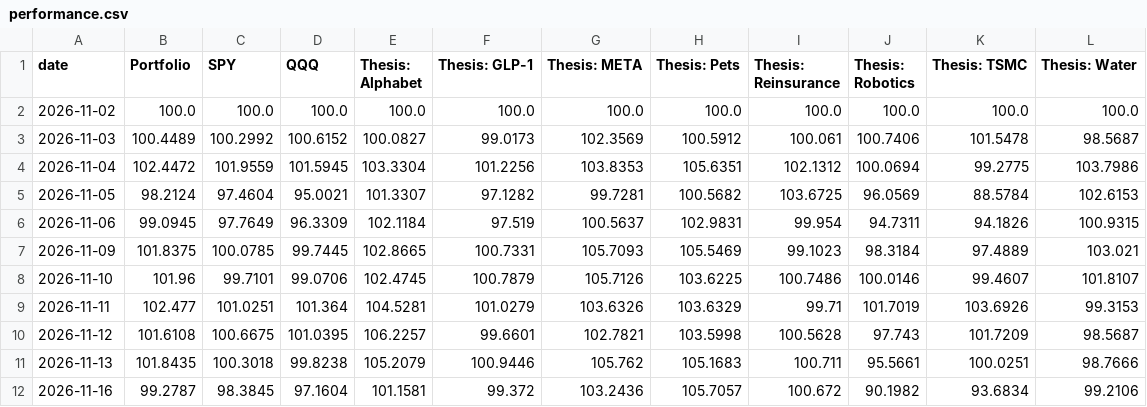
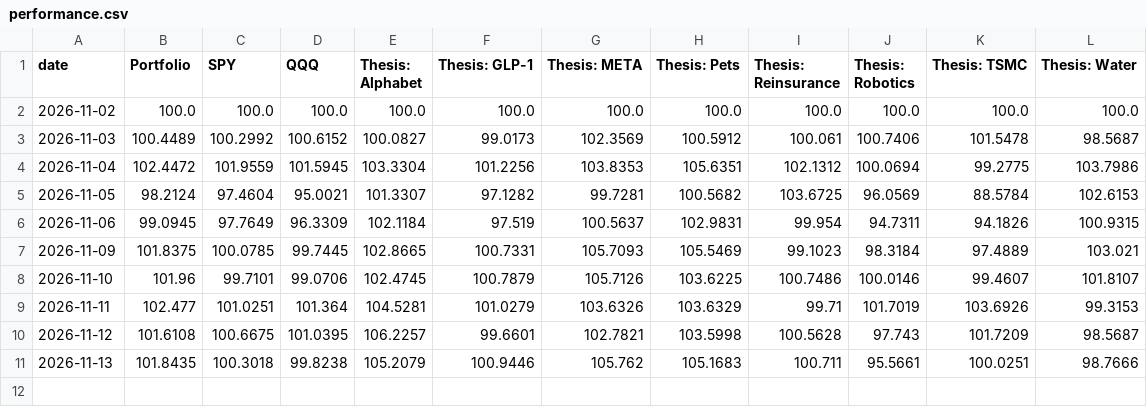
Before and after one commit to Variantviews/Variant-views, a CSV file: data/performance.csv, drawn as a sheet.

```diff
--- a/data/performance.csv
+++ b/data/performance.csv
@@ -11,2 +11 @@ date,Portfolio,SPY,QQQ,Thesis: Alphabet,Thesis: GLP-1,Thesis: META,Thesis: Pets,
 2026-11-13,101.8435,100.3018,99.8238,105.2079,100.9446,105.762,105.1683,100.711,95.5661,100.0251,98.7666
-2026-11-16,99.2787,98.3845,97.1604,101.1581,99.372,103.2436,105.7057,100.672,90.1982,93.6834,99.2106
```
Also changed, not shown: 1 other file.
